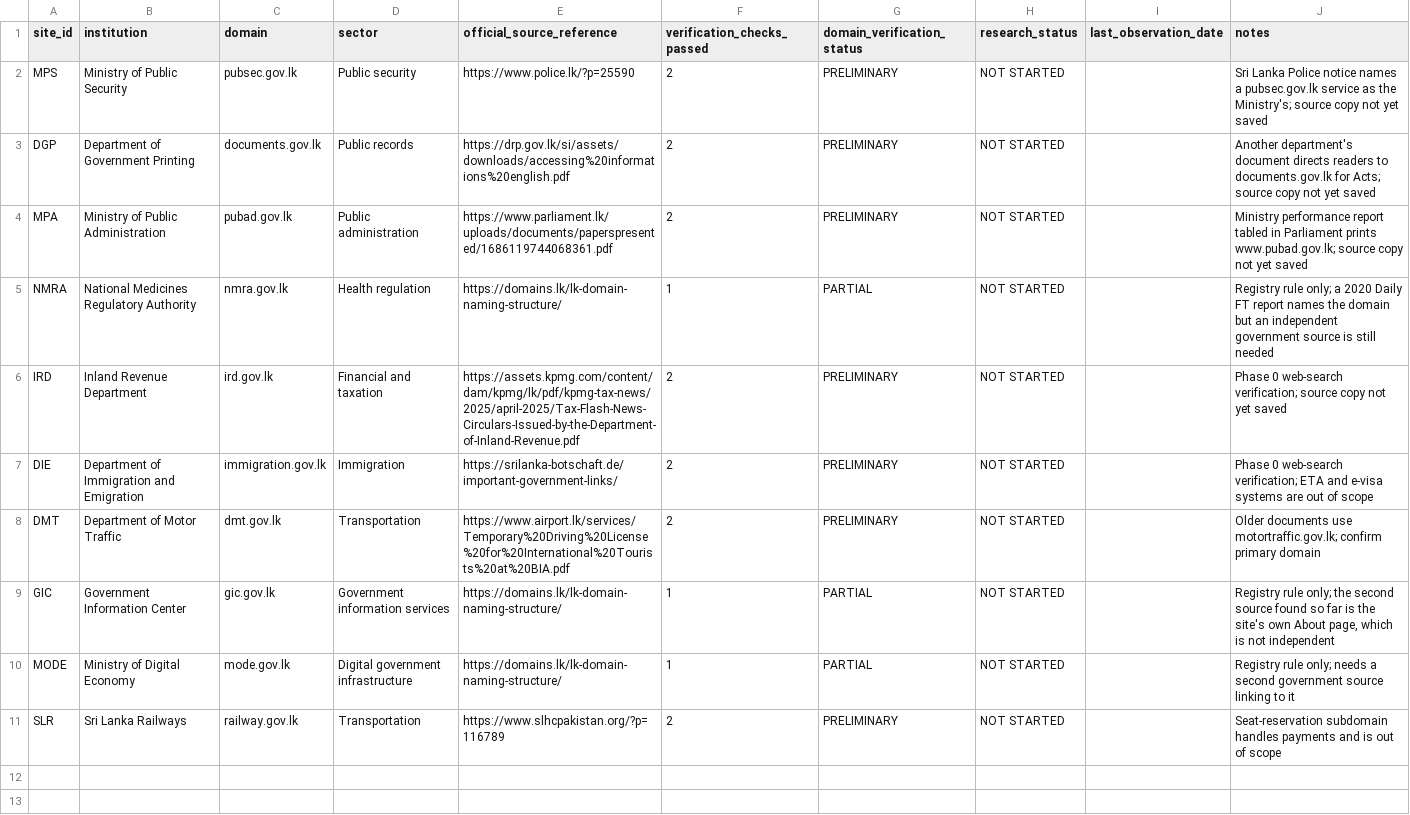
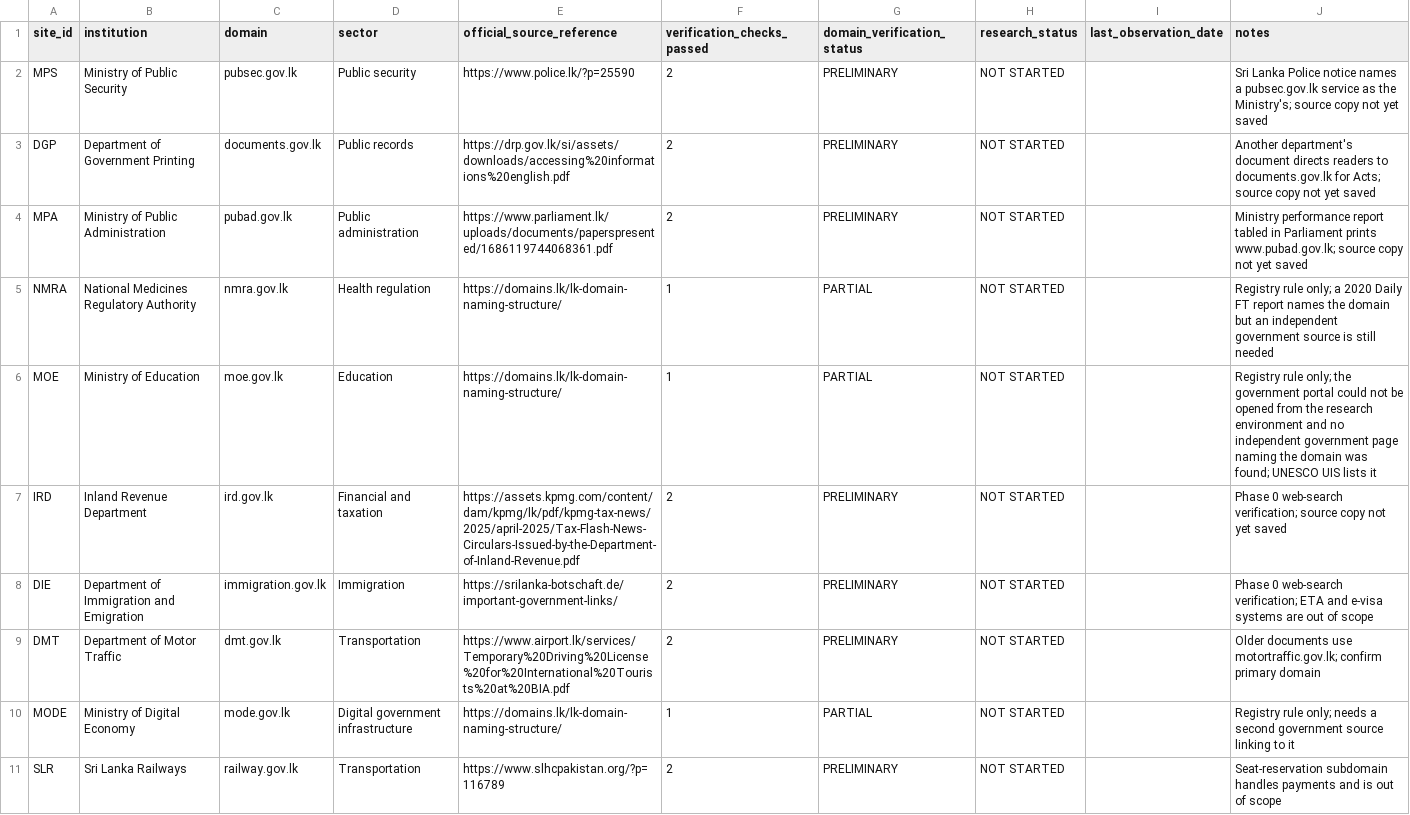
Before and after one commit to Perera1325/sri-lanka-gov-security-research, a CSV file: data/website-inventory.csv, drawn as a sheet; removed rows and columns are numbered as before the commit, all else as after; the diff names each change by its address in the sheet, - before the commit and + after, or states it on an @@ line.

```diff
--- a/data/website-inventory.csv
+++ b/data/website-inventory.csv
+row 6: MOE | Ministry of Education | moe.gov.lk | Education | https://domains.lk/lk-domain-naming-structure/ | 1 | PARTIAL | NOT STARTED |  | Registry rule only; the government portal could not be opened from the research environment and no independent government page naming the domain was found; UNESCO UIS lists it
-row 9: GIC | Government Information Center | gic.gov.lk | Government information services | https://domains.lk/lk-domain-naming-structure/ | 1 | PARTIAL | NOT STARTED |  | Registry rule only; the second source found so far is the site's own About page, which is not independent
```
Also changed, not shown: data/historical-incidents.csv, data/reserve-sites.csv, 27 other files.
